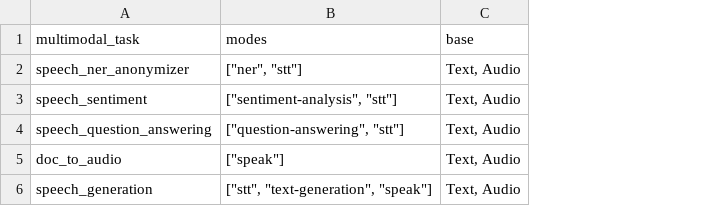
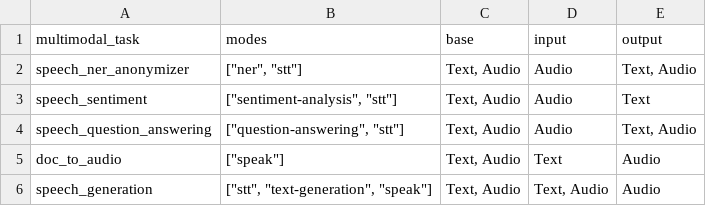
Before and after one commit to kritiksoman/Multimodal, a TSV file: multimodal/tasks.tsv, drawn as a sheet; the diff names each change by its address in the sheet, - before the commit and + after, or states it on an @@ line.

```diff
--- a/multimodal/tasks.tsv
+++ b/multimodal/tasks.tsv
+column D (input), rows 2-6: Audio | Audio | Audio | Text | Text, Audio
+column E (output), rows 2-6: Text, Audio | Text | Text, Audio | Audio | Audio
```
Also changed, not shown: 6 other files.
